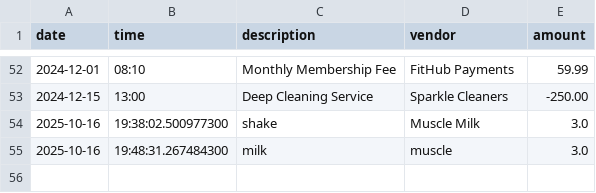
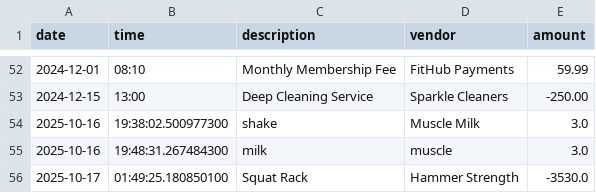
Before and after one commit to Mark-Code3000/Accounting-Ledger, a CSV file: src/main/resources/receipts.csv, drawn as a sheet; only a part is shown, gaps mark what is left out; the diff names each change by its address in the sheet, - before the commit and + after, or states it on an @@ line.

```diff
--- a/src/main/resources/receipts.csv
+++ b/src/main/resources/receipts.csv
+row 56: 2025-10-17 | 01:49:25.180850100 | Squat Rack | Hammer Strength | -3530.0
```
Also changed, not shown: 1 other file.
